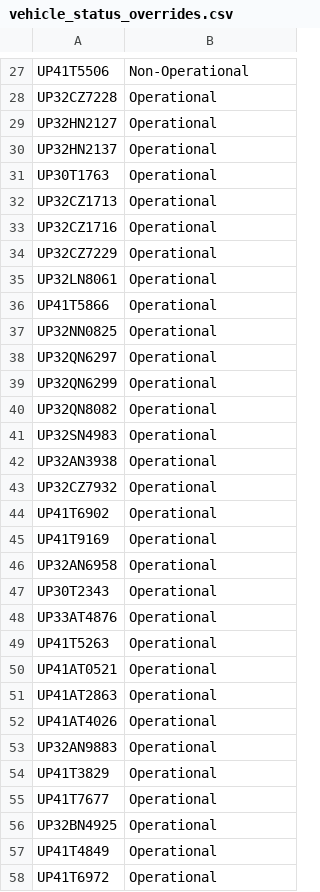
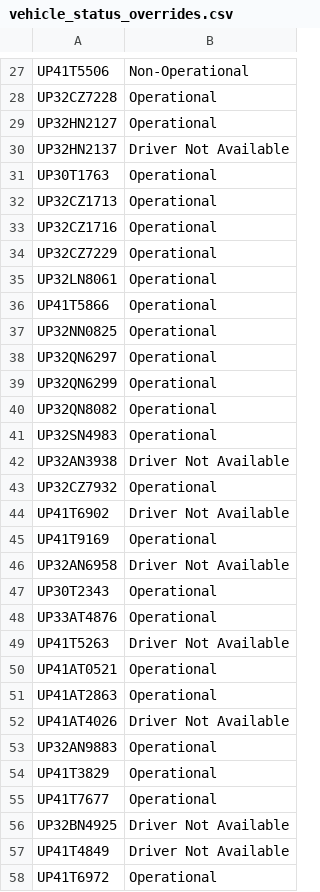
Before and after one commit to DeeAI-byte/TMS, a CSV file: local_data/vehicle_status_overrides.csv, drawn as a sheet; only a part is shown, gaps mark what is left out.

Commit message:
Update vehicle status overrides

```diff
--- a/local_data/vehicle_status_overrides.csv
+++ b/local_data/vehicle_status_overrides.csv
@@ -29,3 +29,3 @@ UP32CZ7228,Operational
 UP32HN2127,Operational
-UP32HN2137,Operational
+UP32HN2137,Driver Not Available
 UP30T1763,Operational
@@ -41,13 +41,13 @@ UP32QN8082,Operational
 UP32SN4983,Operational
-UP32AN3938,Operational
+UP32AN3938,Driver Not Available
 UP32CZ7932,Operational
-UP41T6902,Operational
+UP41T6902,Driver Not Available
 UP41T9169,Operational
-UP32AN6958,Operational
+UP32AN6958,Driver Not Available
 UP30T2343,Operational
 UP33AT4876,Operational
-UP41T5263,Operational
+UP41T5263,Driver Not Available
 UP41AT0521,Operational
 UP41AT2863,Operational
-UP41AT4026,Operational
+UP41AT4026,Driver Not Available
 UP32AN9883,Operational
@@ -55,4 +55,4 @@ UP41T3829,Operational
 UP41T7677,Operational
-UP32BN4925,Operational
-UP41T4849,Operational
+UP32BN4925,Driver Not Available
+UP41T4849,Driver Not Available
 UP41T6972,Operational
```
